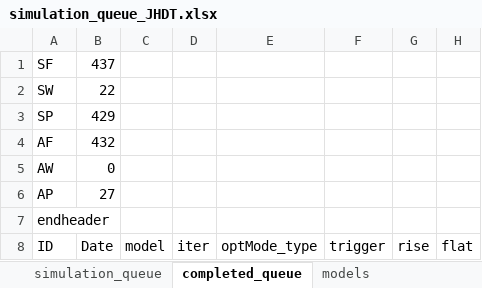
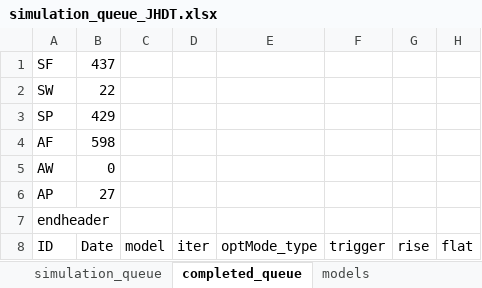
Before and after one commit to HwangJeehoon/WoC_Moco, an Excel workbook: script/simulation_queue_JHDT.xlsx, sheet completed_queue, drawn as a sheet; only a part is shown; values as stored, in another font and other column widths than the file's, no borders; the diff covers the shown part only; the diff names each change by its address in the sheet, - before the commit and + after, or states it on an @@ line.

Commit message:
update queue JHDT

```diff
--- a/script/simulation_queue_JHDT.xlsx (sheet completed_queue)
+++ b/script/simulation_queue_JHDT.xlsx (sheet completed_queue)
-B4 (Date): 432
+B4 (Date): 598
```
Also changed, not shown: 166 added rows elsewhere in this sheet, sheet simulation_queue, 1 other file.
